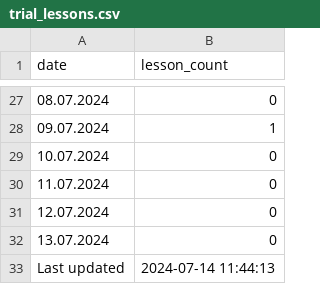
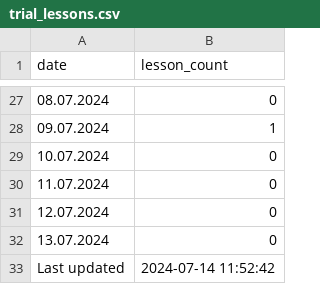
Before and after one commit to ifpfptatmc/KO_alfacrm_data, a CSV file: trial_lessons.csv, drawn as a sheet; only a part is shown, gaps mark what is left out.

```diff
--- a/trial_lessons.csv
+++ b/trial_lessons.csv
@@ -32,2 +32,2 @@ date,lesson_count
 13.07.2024,0
-Last updated,2024-07-14 11:44:13
+Last updated,2024-07-14 11:52:42
```
Also changed, not shown: 1 other file.
